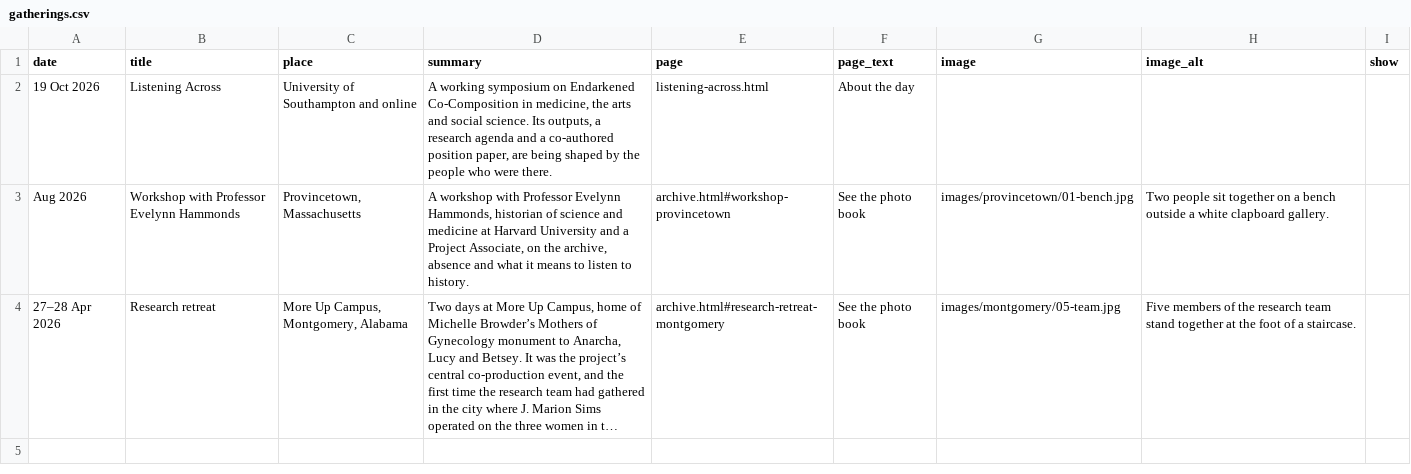
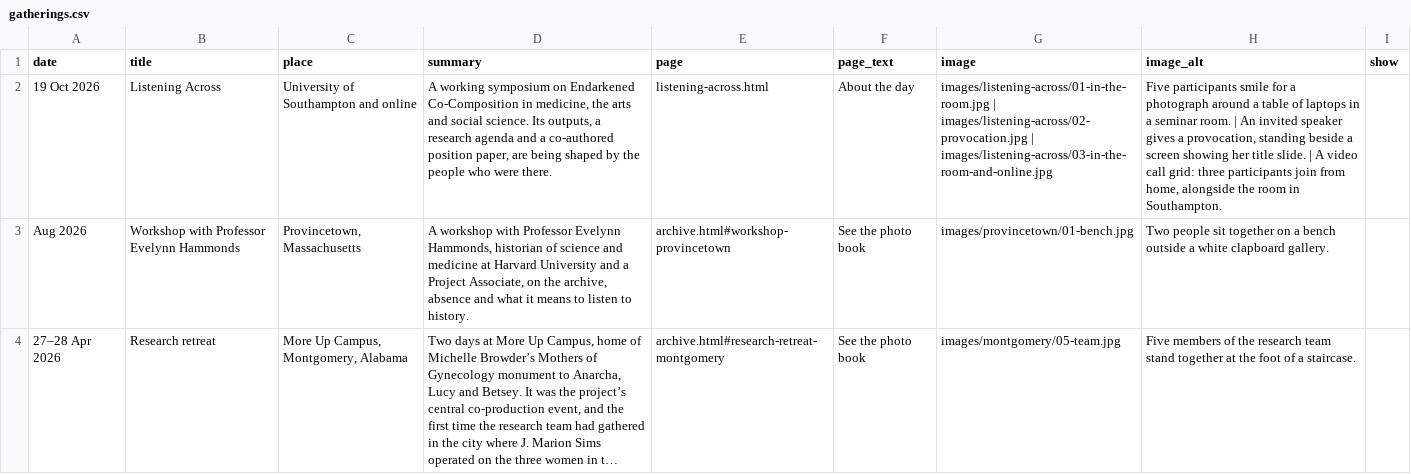
Before and after one commit to NGL-cpu/ECthreads, a CSV file: data/gatherings.csv, drawn as a sheet; long unchanged cells end in …; the diff names each change by its address in the sheet, - before the commit and + after, or states it on an @@ line.

```diff
--- a/data/gatherings.csv
+++ b/data/gatherings.csv
-G2 (image): (empty)
+G2 (image): images/listening-across/01-in-the-room.jpg | images/listening-across/02-provocation.jpg | images/listening-across/03-in-the-room-and-online.jpg
-H2 (image_alt): (empty)
+H2 (image_alt): Five participants smile for a photograph around a table of laptops in a seminar room. | An invited speaker gives a provocation, standing beside a screen showing her title slide. | A video call grid: three participants join from home, alongside the room in Southampton.
```
Also changed, not shown: 5 other files.
